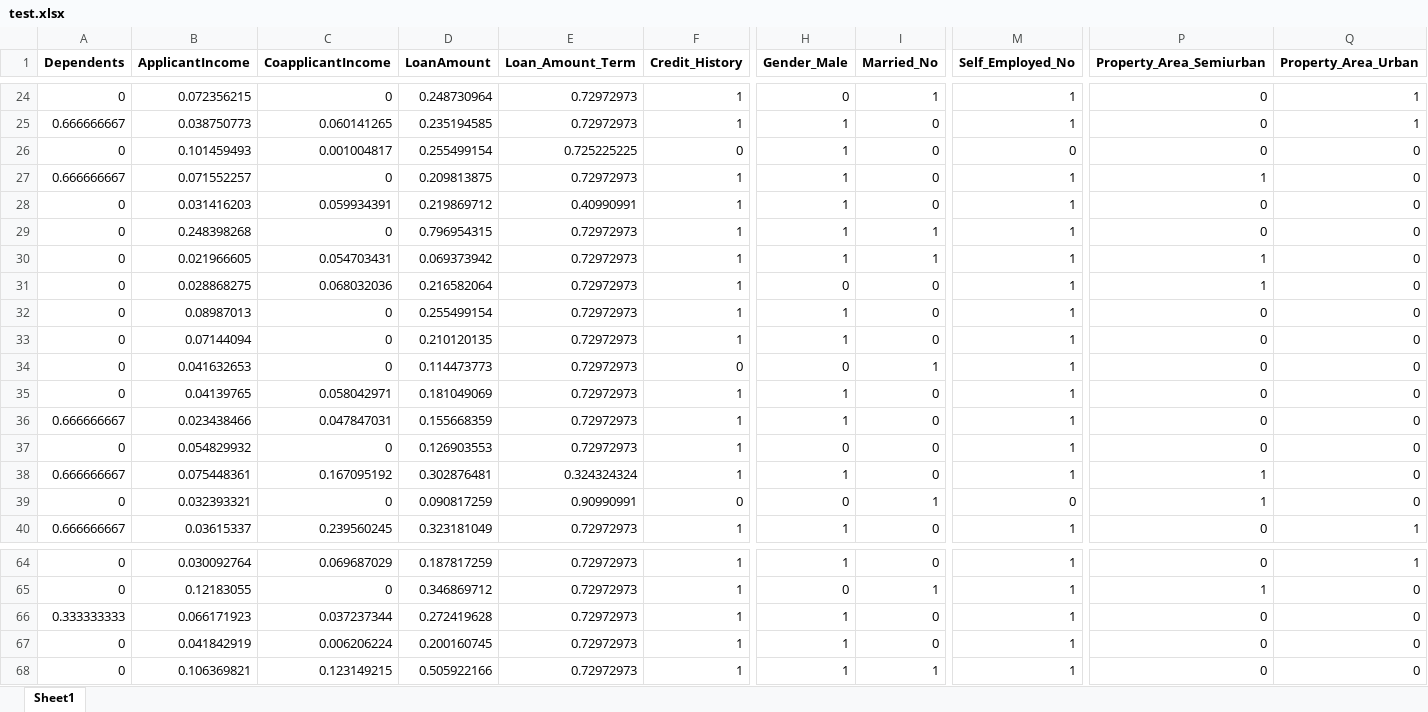
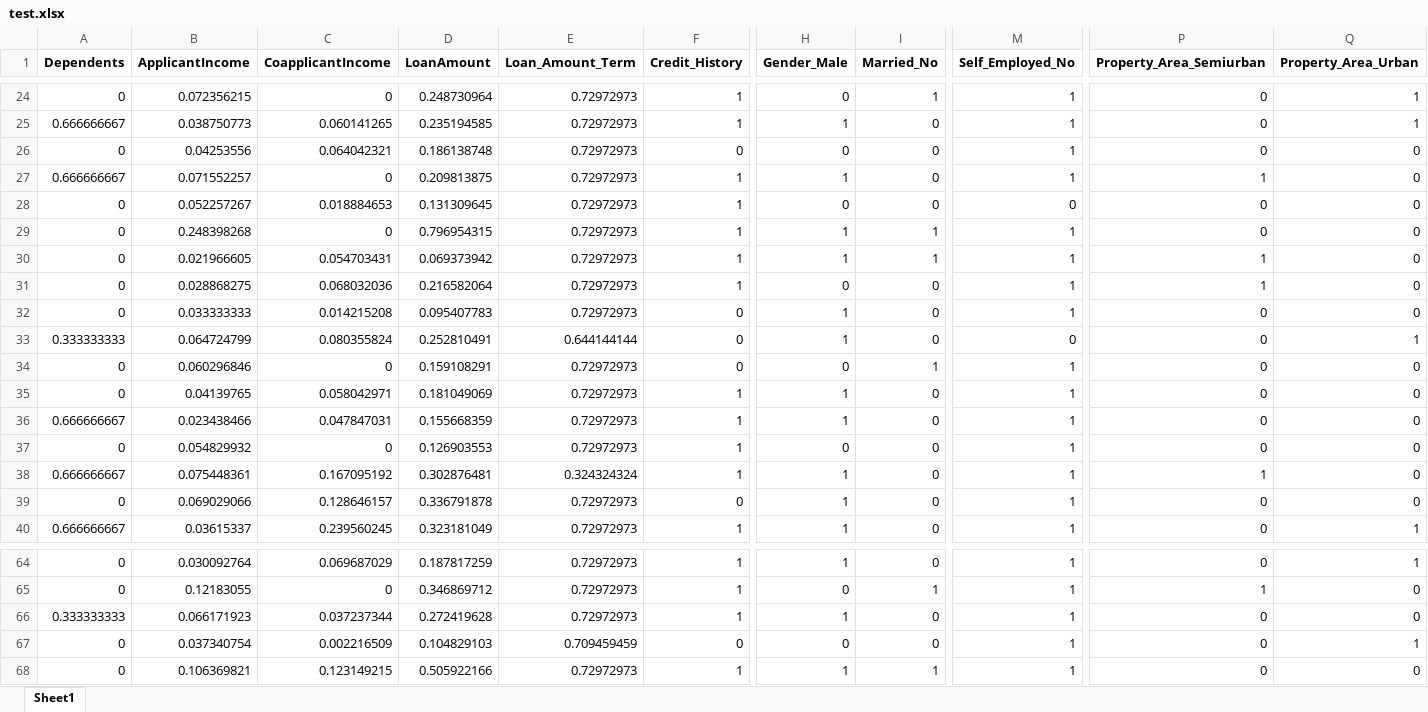
Before and after one commit to Emmanuel-Begati/Machine-Learning-and-AI, an Excel workbook: Credit Card Loan Verification/container/test.xlsx, sheet Sheet1, drawn as a sheet; only a part is shown, gaps mark what is left out; values as stored, in another font and other column widths than the file's, no borders; removed rows and columns are numbered as before the commit, all else as after; rows hold the shown columns only; the diff covers the shown part only; the diff names each change by its address in the sheet, - before the commit and + after, or states it on an @@ line.

```diff
--- a/Credit Card Loan Verification/container/test.xlsx (sheet Sheet1)
+++ b/Credit Card Loan Verification/container/test.xlsx (sheet Sheet1)
-B26 (ApplicantIncome): 0.101459493
+B26 (ApplicantIncome): 0.04253556
-C26 (CoapplicantIncome): 0.001004817
+C26 (CoapplicantIncome): 0.064042321
-D26 (LoanAmount): 0.255499154
+D26 (LoanAmount): 0.186138748
-E26 (Loan_Amount_Term): 0.725225225
+E26 (Loan_Amount_Term): 0.72972973
-H26 (Gender_Male): 1
+H26 (Gender_Male): 0
-M26 (Self_Employed_No): 0
+M26 (Self_Employed_No): 1
-B28 (ApplicantIncome): 0.031416203
+B28 (ApplicantIncome): 0.052257267
-C28 (CoapplicantIncome): 0.059934391
+C28 (CoapplicantIncome): 0.018884653
-D28 (LoanAmount): 0.219869712
+D28 (LoanAmount): 0.131309645
-E28 (Loan_Amount_Term): 0.40990991
+E28 (Loan_Amount_Term): 0.72972973
-H28 (Gender_Male): 1
+H28 (Gender_Male): 0
-M28 (Self_Employed_No): 1
+M28 (Self_Employed_No): 0
-B32 (ApplicantIncome): 0.08987013
+B32 (ApplicantIncome): 0.033333333
-C32 (CoapplicantIncome): 0
+C32 (CoapplicantIncome): 0.014215208
-D32 (LoanAmount): 0.255499154
+D32 (LoanAmount): 0.095407783
-F32 (Credit_History): 1
+F32 (Credit_History): 0
-row 33: 0 | 0.07144094 | 0 | 0.210120135 | 0.72972973 | 1 | 1 | 0 | 1 | 0 | 0
+row 33: 0.333333333 | 0.064724799 | 0.080355824 | 0.252810491 | 0.644144144 | 0 | 1 | 0 | 0 | 0 | 1
-B34 (ApplicantIncome): 0.041632653
+B34 (ApplicantIncome): 0.060296846
-D34 (LoanAmount): 0.114473773
+D34 (LoanAmount): 0.159108291
-B39 (ApplicantIncome): 0.032393321
+B39 (ApplicantIncome): 0.069029066
-C39 (CoapplicantIncome): 0
+C39 (CoapplicantIncome): 0.128646157
-D39 (LoanAmount): 0.090817259
+D39 (LoanAmount): 0.336791878
-E39 (Loan_Amount_Term): 0.90990991
+E39 (Loan_Amount_Term): 0.72972973
-H39 (Gender_Male): 0
+H39 (Gender_Male): 1
-I39 (Married_No): 1
+I39 (Married_No): 0
-M39 (Self_Employed_No): 0
+M39 (Self_Employed_No): 1
-P39 (Property_Area_Semiurban): 1
+P39 (Property_Area_Semiurban): 0
-B67 (ApplicantIncome): 0.041842919
+B67 (ApplicantIncome): 0.037340754
-C67 (CoapplicantIncome): 0.006206224
+C67 (CoapplicantIncome): 0.002216509
-D67 (LoanAmount): 0.200160745
+D67 (LoanAmount): 0.104829103
-E67 (Loan_Amount_Term): 0.72972973
+E67 (Loan_Amount_Term): 0.709459459
-F67 (Credit_History): 1
+F67 (Credit_History): 0
-H67 (Gender_Male): 1
+H67 (Gender_Male): 0
-Q67 (Property_Area_Urban): 0
+Q67 (Property_Area_Urban): 1
```
Also changed, not shown: 7 added rows, 7 removed rows and 125 edited cells elsewhere in this sheet, 5 other files.
